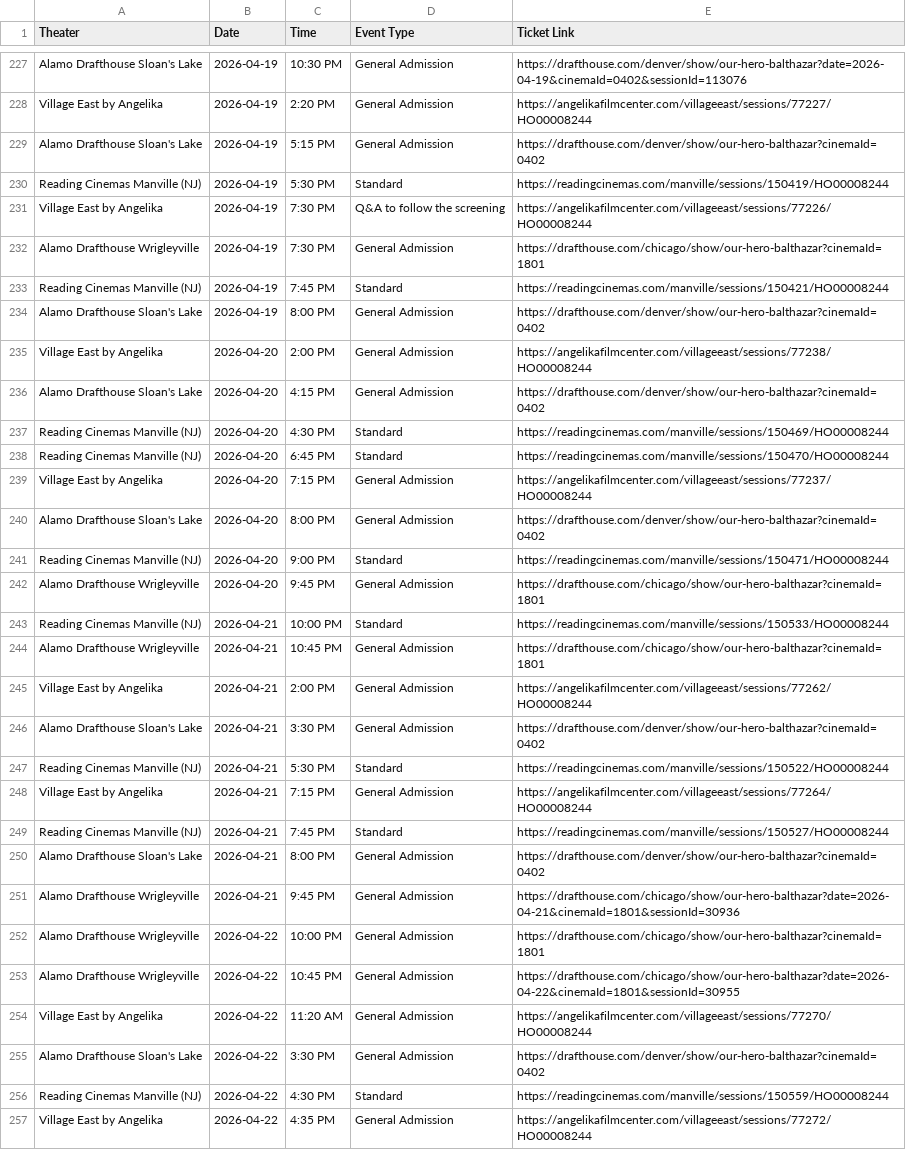
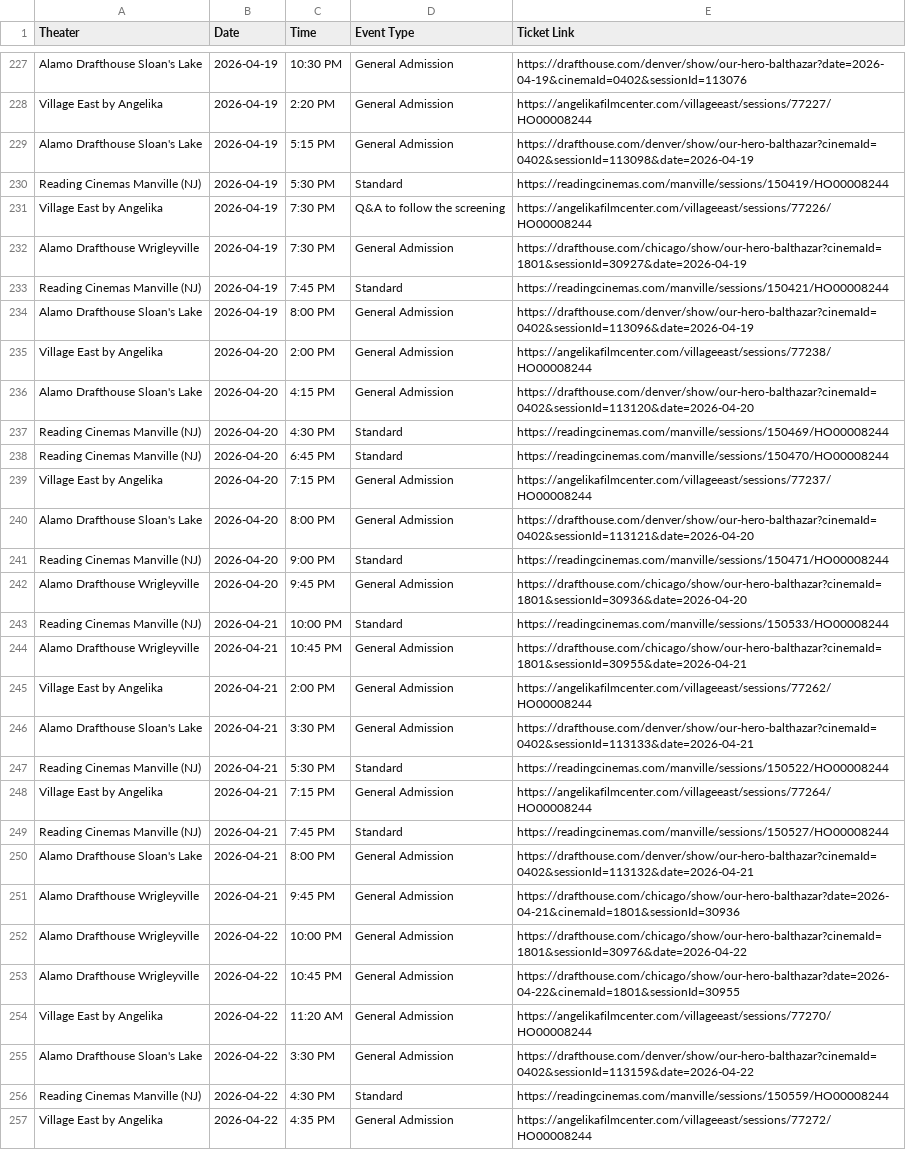
Before and after one commit to rommelnunez/OHB_Film_Website, a CSV file: showtimes.csv, drawn as a sheet; only a part is shown, gaps mark what is left out; the diff covers the shown part only.

```diff
--- a/showtimes.csv
+++ b/showtimes.csv
@@ -228,10 +228,10 @@ Alamo Drafthouse Sloan's Lake,2026-04-19,10:30 PM,General Admission,https://draf
 Village East by Angelika,2026-04-19,2:20 PM,General Admission,https://angelikafilmcenter.com/villageeast/sessions/77227/HO00008244
-Alamo Drafthouse Sloan's Lake,2026-04-19,5:15 PM,General Admission,https://drafthouse.com/denver/show/our-hero-balthazar?cinemaId=0402
+Alamo Drafthouse Sloan's Lake,2026-04-19,5:15 PM,General Admission,https://drafthouse.com/denver/show/our-hero-balthazar?cinemaId=0402&sessionId=113098&date=2026-04-19
 Reading Cinemas Manville (NJ),2026-04-19,5:30 PM,Standard,https://readingcinemas.com/manville/sessions/150419/HO00008244
 Village East by Angelika,2026-04-19,7:30 PM,Q&A to follow the screening,https://angelikafilmcenter.com/villageeast/sessions/77226/HO00008244
-Alamo Drafthouse Wrigleyville,2026-04-19,7:30 PM,General Admission,https://drafthouse.com/chicago/show/our-hero-balthazar?cinemaId=1801
+Alamo Drafthouse Wrigleyville,2026-04-19,7:30 PM,General Admission,https://drafthouse.com/chicago/show/our-hero-balthazar?cinemaId=1801&sessionId=30927&date=2026-04-19
 Reading Cinemas Manville (NJ),2026-04-19,7:45 PM,Standard,https://readingcinemas.com/manville/sessions/150421/HO00008244
-Alamo Drafthouse Sloan's Lake,2026-04-19,8:00 PM,General Admission,https://drafthouse.com/denver/show/our-hero-balthazar?cinemaId=0402
+Alamo Drafthouse Sloan's Lake,2026-04-19,8:00 PM,General Admission,https://drafthouse.com/denver/show/our-hero-balthazar?cinemaId=0402&sessionId=113096&date=2026-04-19
 Village East by Angelika,2026-04-20,2:00 PM,General Admission,https://angelikafilmcenter.com/villageeast/sessions/77238/HO00008244
-Alamo Drafthouse Sloan's Lake,2026-04-20,4:15 PM,General Admission,https://drafthouse.com/denver/show/our-hero-balthazar?cinemaId=0402
+Alamo Drafthouse Sloan's Lake,2026-04-20,4:15 PM,General Admission,https://drafthouse.com/denver/show/our-hero-balthazar?cinemaId=0402&sessionId=113120&date=2026-04-20
 Reading Cinemas Manville (NJ),2026-04-20,4:30 PM,Standard,https://readingcinemas.com/manville/sessions/150469/HO00008244
@@ -239,9 +239,9 @@ Reading Cinemas Manville (NJ),2026-04-20,6:45 PM,Standard,https://readingcinemas
 Village East by Angelika,2026-04-20,7:15 PM,General Admission,https://angelikafilmcenter.com/villageeast/sessions/77237/HO00008244
-Alamo Drafthouse Sloan's Lake,2026-04-20,8:00 PM,General Admission,https://drafthouse.com/denver/show/our-hero-balthazar?cinemaId=0402
+Alamo Drafthouse Sloan's Lake,2026-04-20,8:00 PM,General Admission,https://drafthouse.com/denver/show/our-hero-balthazar?cinemaId=0402&sessionId=113121&date=2026-04-20
 Reading Cinemas Manville (NJ),2026-04-20,9:00 PM,Standard,https://readingcinemas.com/manville/sessions/150471/HO00008244
-Alamo Drafthouse Wrigleyville,2026-04-20,9:45 PM,General Admission,https://drafthouse.com/chicago/show/our-hero-balthazar?cinemaId=1801
+Alamo Drafthouse Wrigleyville,2026-04-20,9:45 PM,General Admission,https://drafthouse.com/chicago/show/our-hero-balthazar?cinemaId=1801&sessionId=30936&date=2026-04-20
 Reading Cinemas Manville (NJ),2026-04-21,10:00 PM,Standard,https://readingcinemas.com/manville/sessions/150533/HO00008244
-Alamo Drafthouse Wrigleyville,2026-04-21,10:45 PM,General Admission,https://drafthouse.com/chicago/show/our-hero-balthazar?cinemaId=1801
+Alamo Drafthouse Wrigleyville,2026-04-21,10:45 PM,General Admission,https://drafthouse.com/chicago/show/our-hero-balthazar?cinemaId=1801&sessionId=30955&date=2026-04-21
 Village East by Angelika,2026-04-21,2:00 PM,General Admission,https://angelikafilmcenter.com/villageeast/sessions/77262/HO00008244
-Alamo Drafthouse Sloan's Lake,2026-04-21,3:30 PM,General Admission,https://drafthouse.com/denver/show/our-hero-balthazar?cinemaId=0402
+Alamo Drafthouse Sloan's Lake,2026-04-21,3:30 PM,General Admission,https://drafthouse.com/denver/show/our-hero-balthazar?cinemaId=0402&sessionId=113133&date=2026-04-21
 Reading Cinemas Manville (NJ),2026-04-21,5:30 PM,Standard,https://readingcinemas.com/manville/sessions/150522/HO00008244
@@ -249,8 +249,8 @@ Village East by Angelika,2026-04-21,7:15 PM,General Admission,https://angelikafi
 Reading Cinemas Manville (NJ),2026-04-21,7:45 PM,Standard,https://readingcinemas.com/manville/sessions/150527/HO00008244
-Alamo Drafthouse Sloan's Lake,2026-04-21,8:00 PM,General Admission,https://drafthouse.com/denver/show/our-hero-balthazar?cinemaId=0402
+Alamo Drafthouse Sloan's Lake,2026-04-21,8:00 PM,General Admission,https://drafthouse.com/denver/show/our-hero-balthazar?cinemaId=0402&sessionId=113132&date=2026-04-21
 Alamo Drafthouse Wrigleyville,2026-04-21,9:45 PM,General Admission,https://drafthouse.com/chicago/show/our-hero-balthazar?date=2026-04-21&cinemaId=1801&sessionId=30936
-Alamo Drafthouse Wrigleyville,2026-04-22,10:00 PM,General Admission,https://drafthouse.com/chicago/show/our-hero-balthazar?cinemaId=1801
+Alamo Drafthouse Wrigleyville,2026-04-22,10:00 PM,General Admission,https://drafthouse.com/chicago/show/our-hero-balthazar?cinemaId=1801&sessionId=30976&date=2026-04-22
 Alamo Drafthouse Wrigleyville,2026-04-22,10:45 PM,General Admission,https://drafthouse.com/chicago/show/our-hero-balthazar?date=2026-04-22&cinemaId=1801&sessionId=30955
 Village East by Angelika,2026-04-22,11:20 AM,General Admission,https://angelikafilmcenter.com/villageeast/sessions/77270/HO00008244
-Alamo Drafthouse Sloan's Lake,2026-04-22,3:30 PM,General Admission,https://drafthouse.com/denver/show/our-hero-balthazar?cinemaId=0402
+Alamo Drafthouse Sloan's Lake,2026-04-22,3:30 PM,General Admission,https://drafthouse.com/denver/show/our-hero-balthazar?cinemaId=0402&sessionId=113159&date=2026-04-22
 Reading Cinemas Manville (NJ),2026-04-22,4:30 PM,Standard,https://readingcinemas.com/manville/sessions/150559/HO00008244
```
Also changed, not shown: 19 edited cells elsewhere in this file.
